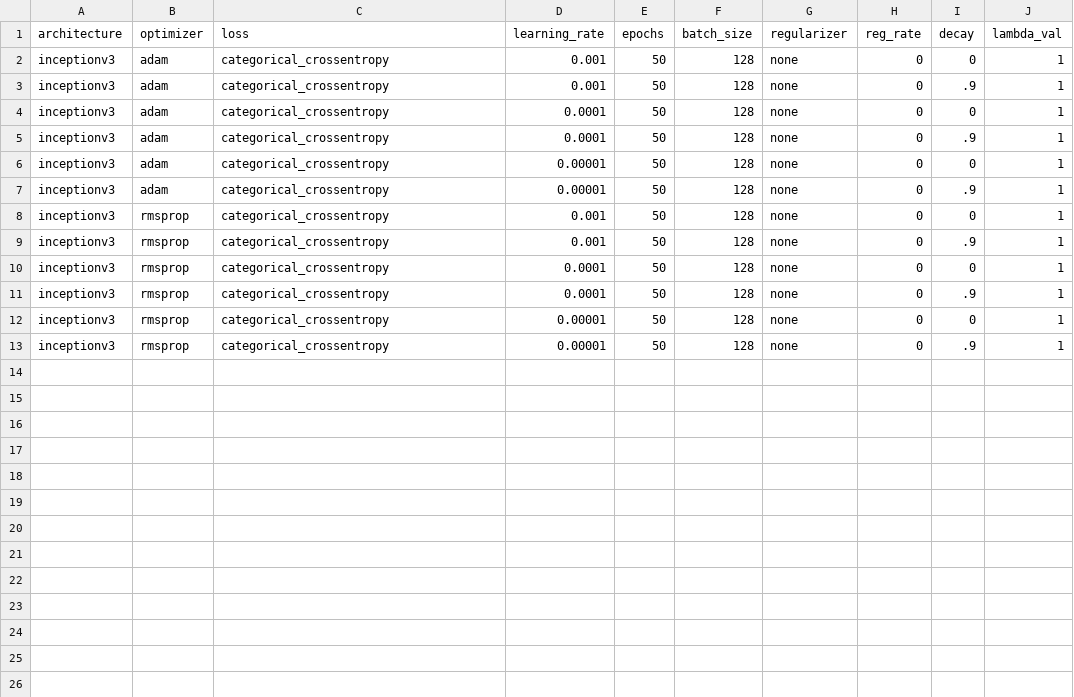
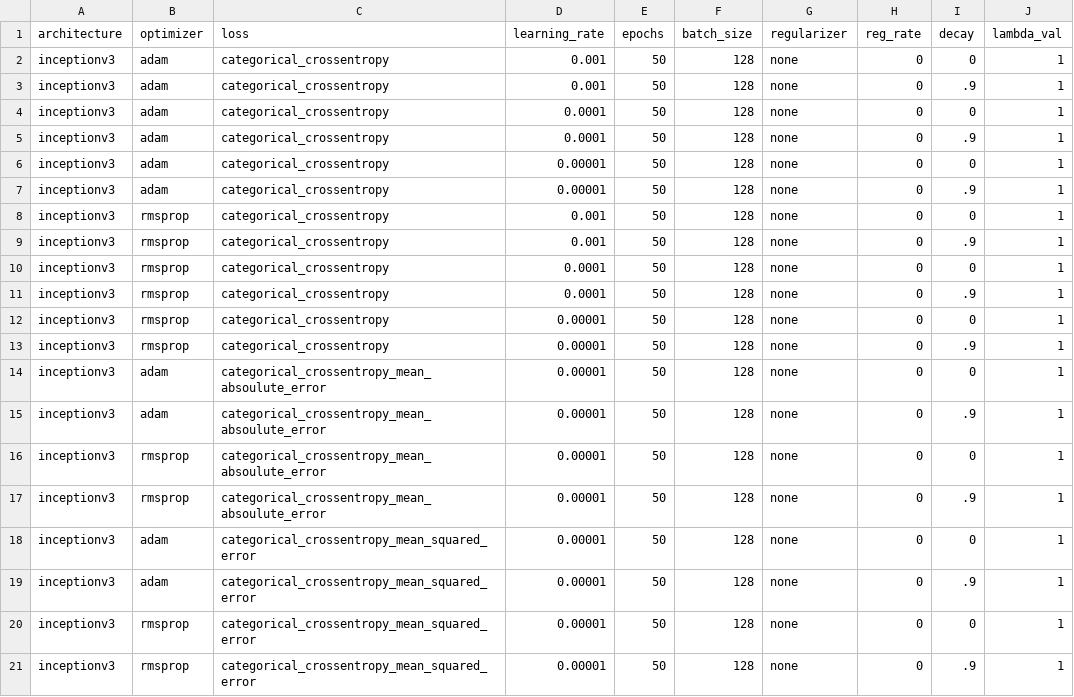
Before and after one commit to anvaribs/cs395t-f17, a CSV file: model/conf-inceptionv3full.csv, drawn as a sheet; the diff names each change by its address in the sheet, - before the commit and + after, or states it on an @@ line.

Commit message:
updated inception and xception confs to run tonight

```diff
--- a/model/conf-inceptionv3full.csv
+++ b/model/conf-inceptionv3full.csv
+row 14: inceptionv3 | adam | categorical_crossentropy_mean_absoulute_error | 0.00001 | 50 | 128 | none | 0 | 0 | 1
+row 15: inceptionv3 | adam | categorical_crossentropy_mean_absoulute_error | 0.00001 | 50 | 128 | none | 0 | .9 | 1
+row 16: inceptionv3 | rmsprop | categorical_crossentropy_mean_absoulute_error | 0.00001 | 50 | 128 | none | 0 | 0 | 1
+row 17: inceptionv3 | rmsprop | categorical_crossentropy_mean_absoulute_error | 0.00001 | 50 | 128 | none | 0 | .9 | 1
+row 18: inceptionv3 | adam | categorical_crossentropy_mean_squared_error | 0.00001 | 50 | 128 | none | 0 | 0 | 1
+row 19: inceptionv3 | adam | categorical_crossentropy_mean_squared_error | 0.00001 | 50 | 128 | none | 0 | .9 | 1
+row 20: inceptionv3 | rmsprop | categorical_crossentropy_mean_squared_error | 0.00001 | 50 | 128 | none | 0 | 0 | 1
+row 21: inceptionv3 | rmsprop | categorical_crossentropy_mean_squared_error | 0.00001 | 50 | 128 | none | 0 | .9 | 1
```
Also changed, not shown: model/conf-xceptionfull.csv.
